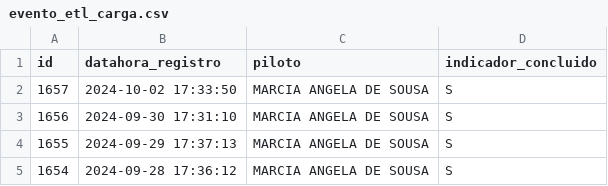
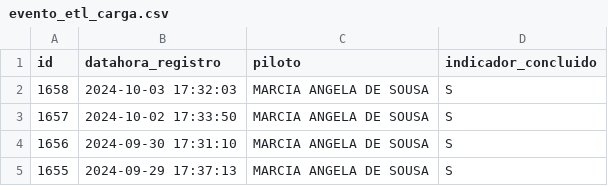
Before and after one commit to transparencia-mg/age7, a CSV file: logs/evento_etl_carga.csv, drawn as a sheet.

```diff
--- a/logs/evento_etl_carga.csv
+++ b/logs/evento_etl_carga.csv
@@ -1,2 +1,3 @@
 id;datahora_registro;piloto;indicador_concluido
+1658;2024-10-03 17:32:03;MARCIA ANGELA DE SOUSA;S
 1657;2024-10-02 17:33:50;MARCIA ANGELA DE SOUSA;S
@@ -4,2 +5 @@
 1655;2024-09-29 17:37:13;MARCIA ANGELA DE SOUSA;S
-1654;2024-09-28 17:36:12;MARCIA ANGELA DE SOUSA;S
```
Also changed, not shown: 11 other files.
